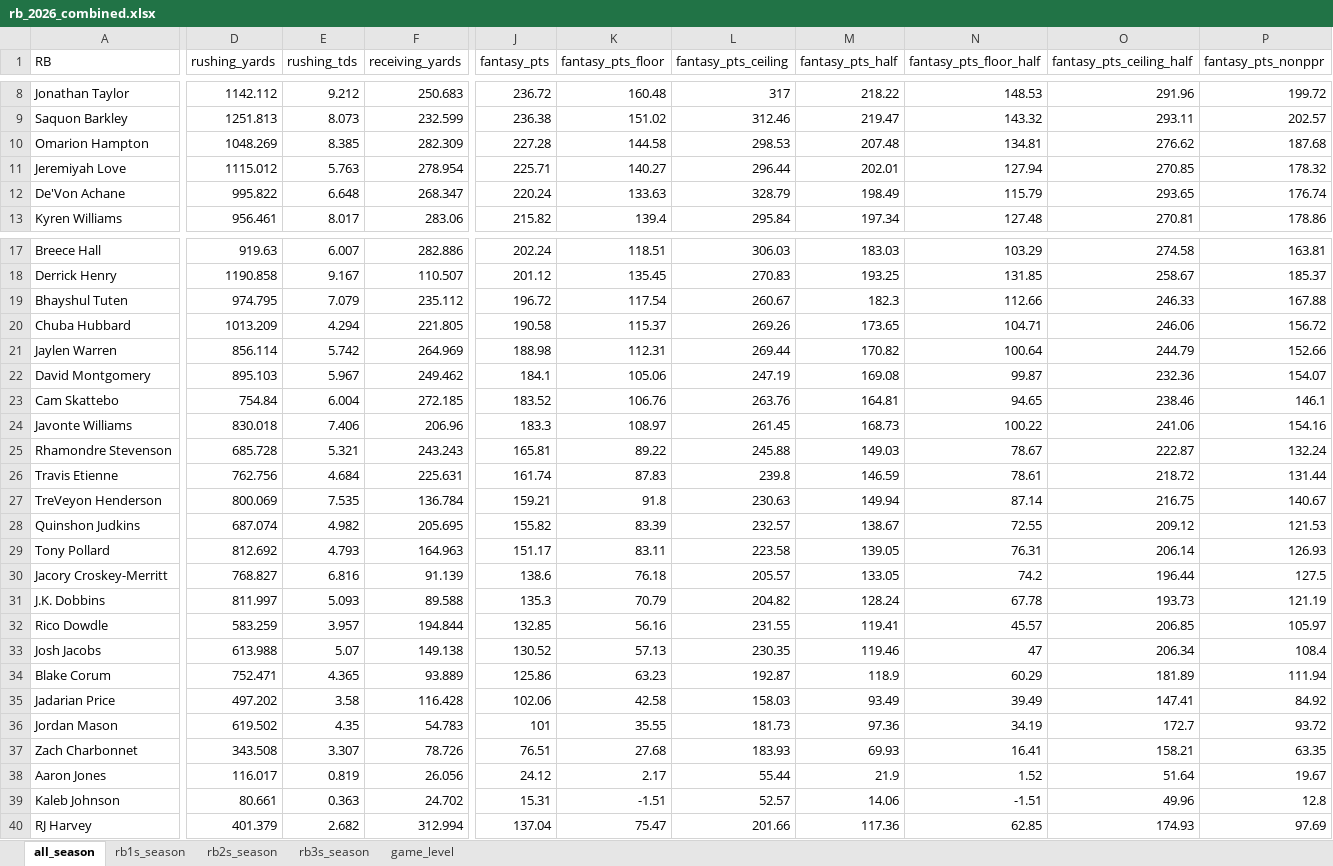
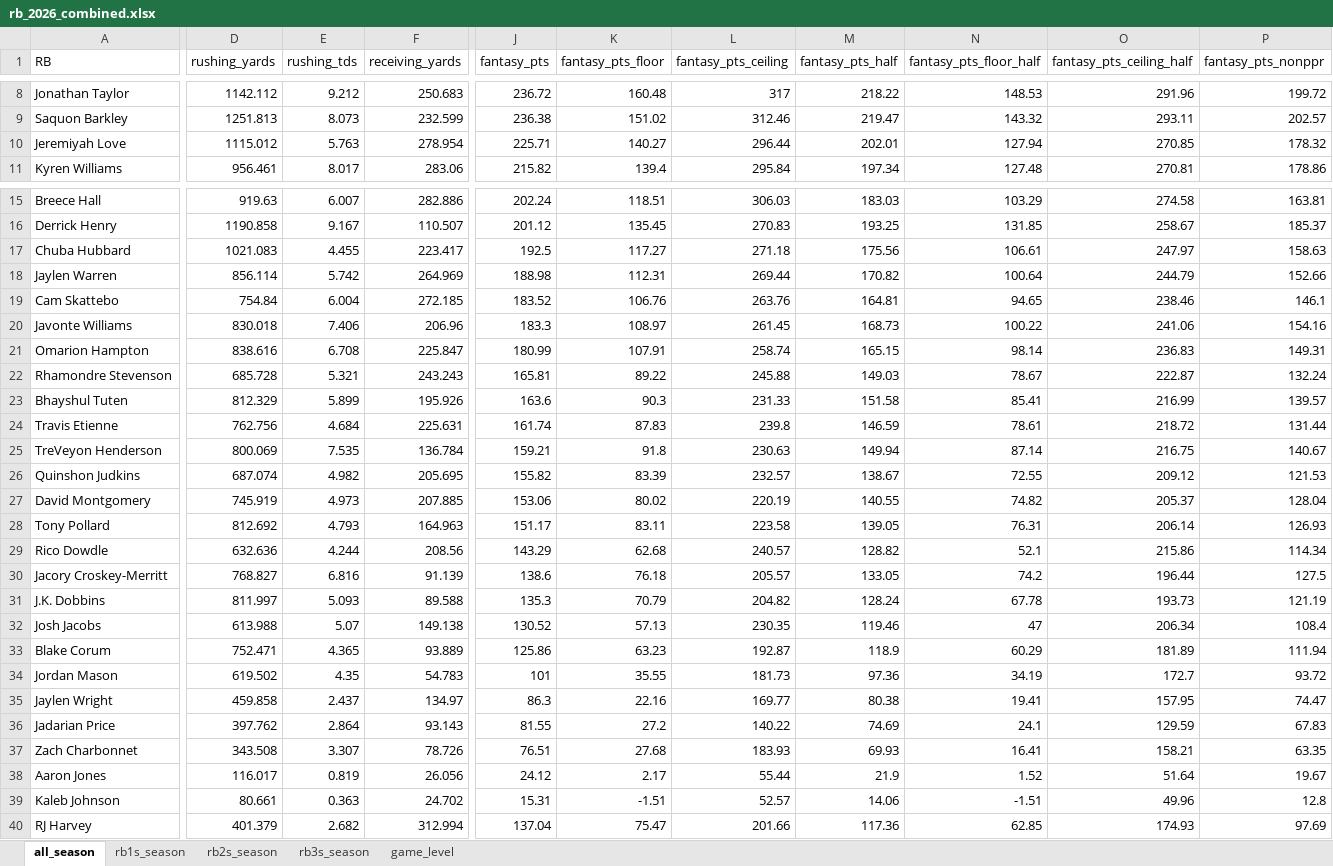
Before and after one commit to egomaniacsfantasy/lineup-lab, an Excel workbook: projections/rb_2026_combined.xlsx, sheet all_season, drawn as a sheet; only a part is shown, gaps mark what is left out; values as stored, in another font and other column widths than the file's, no borders; removed rows and columns are numbered as before the commit, all else as after; rows hold the shown columns only; the diff covers the shown part only; the diff names each change by its address in the sheet, - before the commit and + after, or states it on an @@ line.

```diff
--- a/projections/rb_2026_combined.xlsx (sheet all_season)
+++ b/projections/rb_2026_combined.xlsx (sheet all_season)
-row 10: Omarion Hampton | 1048.269 | 8.385 | 282.309 | 227.28 | 144.58 | 298.53 | 207.48 | 134.81 | 276.62 | 187.68
-row 12: De'Von Achane | 995.822 | 6.648 | 268.347 | 220.24 | 133.63 | 328.79 | 198.49 | 115.79 | 293.65 | 176.74
-row 19: Bhayshul Tuten | 974.795 | 7.079 | 235.112 | 196.72 | 117.54 | 260.67 | 182.3 | 112.66 | 246.33 | 167.88
-D17 (rushing_yards): 1013.209
+D17 (rushing_yards): 1021.083
-E17 (rushing_tds): 4.294
+E17 (rushing_tds): 4.455
-F17 (receiving_yards): 221.805
+F17 (receiving_yards): 223.417
-J17 (fantasy_pts): 190.58
+J17 (fantasy_pts): 192.5
-K17 (fantasy_pts_floor): 115.37
+K17 (fantasy_pts_floor): 117.27
-L17 (fantasy_pts_ceiling): 269.26
+L17 (fantasy_pts_ceiling): 271.18
-M17 (fantasy_pts_half): 173.65
+M17 (fantasy_pts_half): 175.56
-N17 (fantasy_pts_floor_half): 104.71
+N17 (fantasy_pts_floor_half): 106.61
-O17 (fantasy_pts_ceiling_half): 246.06
+O17 (fantasy_pts_ceiling_half): 247.97
-P17 (fantasy_pts_nonppr): 156.72
+P17 (fantasy_pts_nonppr): 158.63
-row 22: David Montgomery | 895.103 | 5.967 | 249.462 | 184.1 | 105.06 | 247.19 | 169.08 | 99.87 | 232.36 | 154.07
+row 21: Omarion Hampton | 838.616 | 6.708 | 225.847 | 180.99 | 107.91 | 258.74 | 165.15 | 98.14 | 236.83 | 149.31
+row 23: Bhayshul Tuten | 812.329 | 5.899 | 195.926 | 163.6 | 90.3 | 231.33 | 151.58 | 85.41 | 216.99 | 139.57
+row 27: David Montgomery | 745.919 | 4.973 | 207.885 | 153.06 | 80.02 | 220.19 | 140.55 | 74.82 | 205.37 | 128.04
+row 29: Rico Dowdle | 632.636 | 4.244 | 208.56 | 143.29 | 62.68 | 240.57 | 128.82 | 52.1 | 215.86 | 114.34
-row 32: Rico Dowdle | 583.259 | 3.957 | 194.844 | 132.85 | 56.16 | 231.55 | 119.41 | 45.57 | 206.85 | 105.97
-row 35: Jadarian Price | 497.202 | 3.58 | 116.428 | 102.06 | 42.58 | 158.03 | 93.49 | 39.49 | 147.41 | 84.92
+row 35: Jaylen Wright | 459.858 | 2.437 | 134.97 | 86.3 | 22.16 | 169.77 | 80.38 | 19.41 | 157.95 | 74.47
+row 36: Jadarian Price | 397.762 | 2.864 | 93.143 | 81.55 | 27.2 | 140.22 | 74.69 | 24.1 | 129.59 | 67.83
```
Also changed, not shown: 7 added rows, 9 removed rows and 3 edited cells elsewhere in this sheet, sheet game_level, sheet rb1s_season, sheet rb3s_season, sheet rb2s_season.
